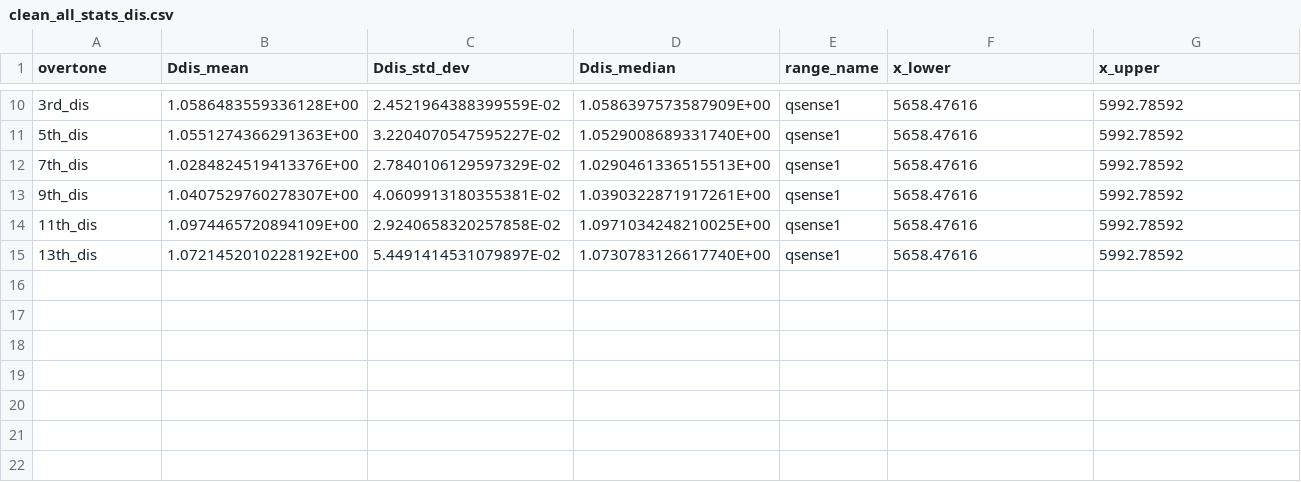
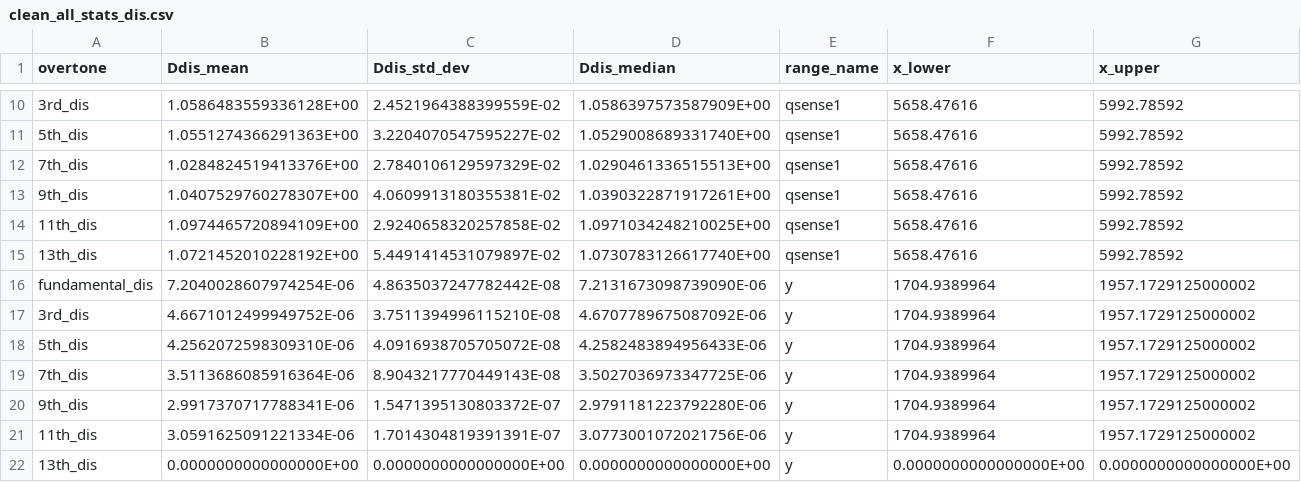
Before and after one commit to b-pardi/Research, a CSV file: BraTaDio/selected_ranges/clean_all_stats_dis.csv, drawn as a sheet; only a part is shown, gaps mark what is left out; rows hold the shown columns only; the diff names each change by its address in the sheet, - before the commit and + after, or states it on an @@ line.

```diff
--- a/BraTaDio/selected_ranges/clean_all_stats_dis.csv
+++ b/BraTaDio/selected_ranges/clean_all_stats_dis.csv
+row 16: fundamental_dis | 7.2040028607974254E-06 | 4.8635037247782442E-08 | 7.2131673098739090E-06 | y | 1704.9389964 | 1957.1729125000002
+row 17: 3rd_dis | 4.6671012499949752E-06 | 3.7511394996115210E-08 | 4.6707789675087092E-06 | y | 1704.9389964 | 1957.1729125000002
+row 18: 5th_dis | 4.2562072598309310E-06 | 4.0916938705705072E-08 | 4.2582483894956433E-06 | y | 1704.9389964 | 1957.1729125000002
+row 19: 7th_dis | 3.5113686085916364E-06 | 8.9043217770449143E-08 | 3.5027036973347725E-06 | y | 1704.9389964 | 1957.1729125000002
+row 20: 9th_dis | 2.9917370717788341E-06 | 1.5471395130803372E-07 | 2.9791181223792280E-06 | y | 1704.9389964 | 1957.1729125000002
+row 21: 11th_dis | 3.0591625091221334E-06 | 1.7014304819391391E-07 | 3.0773001072021756E-06 | y | 1704.9389964 | 1957.1729125000002
+row 22: 13th_dis | 0.0000000000000000E+00 | 0.0000000000000000E+00 | 0.0000000000000000E+00 | y | 0.0000000000000000E+00 | 0.0000000000000000E+00
```
Also changed, not shown: BraTaDio/selected_ranges/clean_all_stats_rf.csv, 4 other files.
